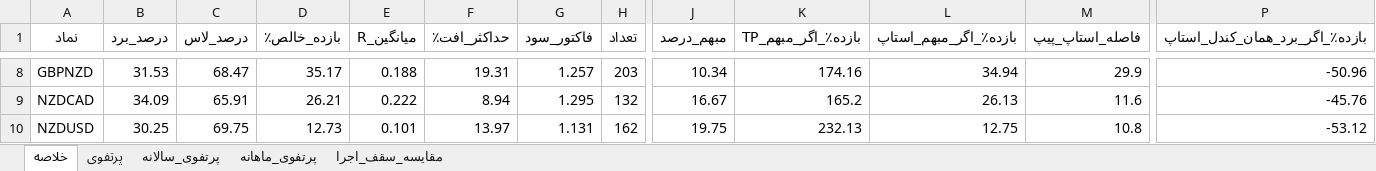
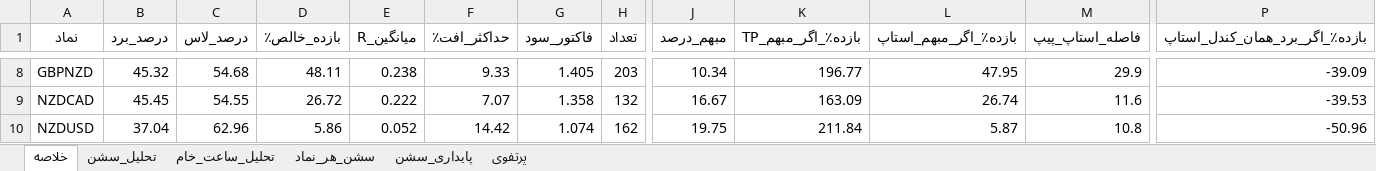
Before and after one commit to shirdelhossein909-ux/CODE-BAKTESTE-PY, an Excel workbook: خلاصه_نتایج.xlsx, sheet خلاصه, drawn as a sheet; only a part is shown, gaps mark what is left out; values as stored, in another font and other column widths than the file's, no borders; the diff covers the shown part only; the diff names each change by its address in the sheet, - before the commit and + after, or states it on an @@ line.

```diff
--- a/خلاصه_نتایج.xlsx (sheet خلاصه)
+++ b/خلاصه_نتایج.xlsx (sheet خلاصه)
-sheet tab: پرتفوی_سالانه
+sheet tab: تحلیل_ساعت_خام
-sheet tab: پرتفوی_ماهانه
+sheet tab: سشن_هر_نماد
-sheet tab: مقایسه_سقف_اجرا
+sheet tab: پایداری_سشن
+sheet tab: تحلیل_سشن
@@ sheet tab order changed: خلاصه | تحلیل_سشن | تحلیل_ساعت_خام | سشن_هر_نماد | پایداری_سشن | پرتفوی @@
-B8 (درصد_برد): 31.53
+B8 (درصد_برد): 45.32
-C8 (درصد_لاس): 68.47
+C8 (درصد_لاس): 54.68
-D8 (بازده_خالص٪): 35.17
+D8 (بازده_خالص٪): 48.11
-E8 (میانگین_R): 0.188
+E8 (میانگین_R): 0.238
-F8 (حداکثر_افت٪): 19.31
+F8 (حداکثر_افت٪): 9.33
-G8 (فاکتور_سود): 1.257
+G8 (فاکتور_سود): 1.405
-K8 (بازده٪_اگر_مبهم_TP): 174.16
+K8 (بازده٪_اگر_مبهم_TP): 196.77
-L8 (بازده٪_اگر_مبهم_استاپ): 34.94
+L8 (بازده٪_اگر_مبهم_استاپ): 47.95
-P8 (بازده٪_اگر_برد_همان_کندل_استاپ): -50.96
+P8 (بازده٪_اگر_برد_همان_کندل_استاپ): -39.09
-B9 (درصد_برد): 34.09
+B9 (درصد_برد): 45.45
-C9 (درصد_لاس): 65.91
+C9 (درصد_لاس): 54.55
-D9 (بازده_خالص٪): 26.21
+D9 (بازده_خالص٪): 26.72
-F9 (حداکثر_افت٪): 8.94
+F9 (حداکثر_افت٪): 7.07
-G9 (فاکتور_سود): 1.295
+G9 (فاکتور_سود): 1.358
-K9 (بازده٪_اگر_مبهم_TP): 165.2
+K9 (بازده٪_اگر_مبهم_TP): 163.09
-L9 (بازده٪_اگر_مبهم_استاپ): 26.13
+L9 (بازده٪_اگر_مبهم_استاپ): 26.74
-P9 (بازده٪_اگر_برد_همان_کندل_استاپ): -45.76
+P9 (بازده٪_اگر_برد_همان_کندل_استاپ): -39.53
-B10 (درصد_برد): 30.25
+B10 (درصد_برد): 37.04
-C10 (درصد_لاس): 69.75
+C10 (درصد_لاس): 62.96
-D10 (بازده_خالص٪): 12.73
+D10 (بازده_خالص٪): 5.86
-E10 (میانگین_R): 0.101
+E10 (میانگین_R): 0.052
-F10 (حداکثر_افت٪): 13.97
+F10 (حداکثر_افت٪): 14.42
-G10 (فاکتور_سود): 1.131
+G10 (فاکتور_سود): 1.074
-K10 (بازده٪_اگر_مبهم_TP): 232.13
+K10 (بازده٪_اگر_مبهم_TP): 211.84
-L10 (بازده٪_اگر_مبهم_استاپ): 12.75
+L10 (بازده٪_اگر_مبهم_استاپ): 5.87
-P10 (بازده٪_اگر_برد_همان_کندل_استاپ): -53.12
+P10 (بازده٪_اگر_برد_همان_کندل_استاپ): -50.96
```
Also changed, not shown: 90 edited cells elsewhere in this sheet, sheet سشن_هر_نماد, sheet تحلیل_ساعت_خام, sheet پایداری_سشن, sheet پرتفوی.
